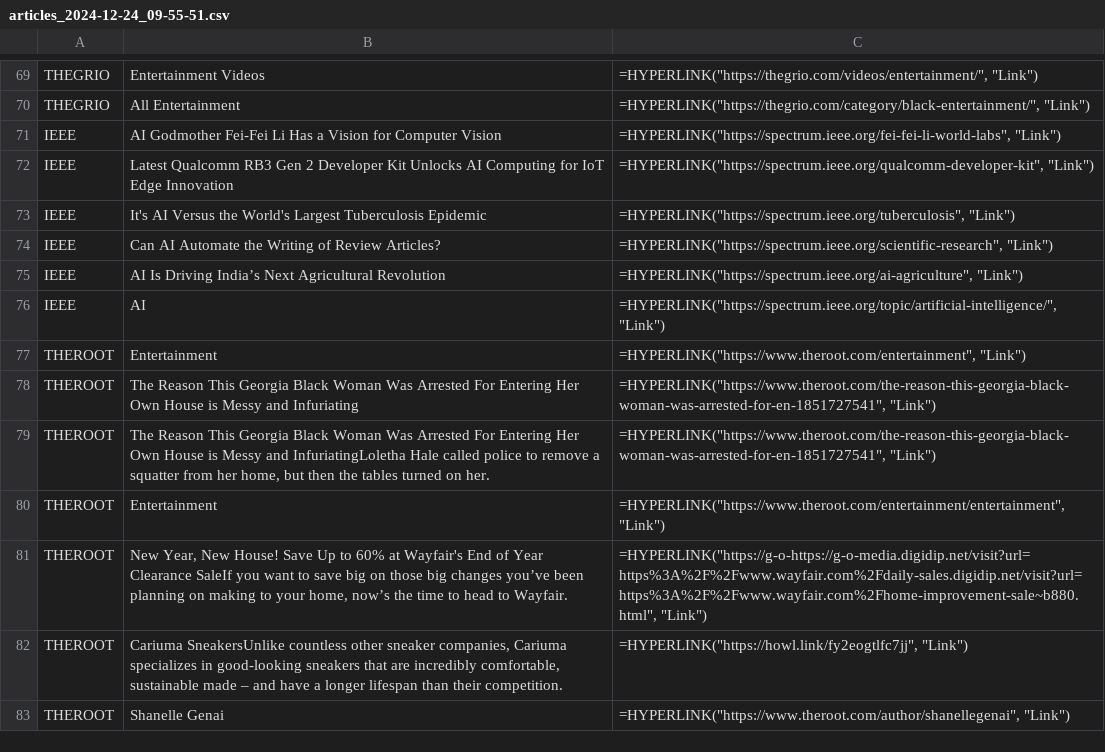
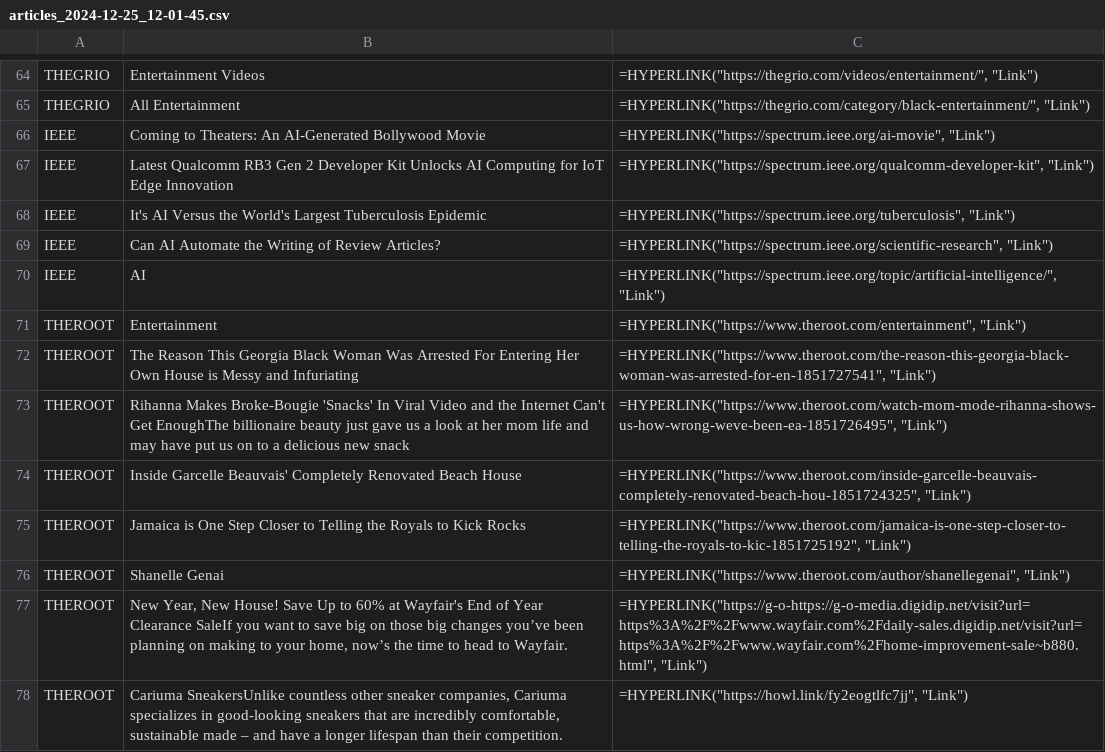
Before and after one commit to digitalscorpyun/news_sentinel, a CSV file: DEC22/articles_2024-12-25_12-01-45.csv (was DEC22/articles_2024-12-24_09-55-51.csv), drawn as a sheet; only a part is shown, gaps mark what is left out; the diff covers the shown part only.

```diff
--- a/DEC22/articles_2024-12-24_09-55-51.csv
+++ b/DEC22/articles_2024-12-25_12-01-45.csv
@@ -70,3 +65,3 @@ THEGRIO,Entertainment Videos,"=HYPERLINK(""https://thegrio.com/videos/entertainm
 THEGRIO,All Entertainment,"=HYPERLINK(""https://thegrio.com/category/black-entertainment/"", ""Link"")"
-IEEE,AI Godmother Fei-Fei Li Has a Vision for Computer Vision,"=HYPERLINK(""https://spectrum.ieee.org/fei-fei-li-world-labs"", ""Link"")"
+IEEE,Coming to Theaters: An AI-Generated Bollywood Movie,"=HYPERLINK(""https://spectrum.ieee.org/ai-movie"", ""Link"")"
 IEEE,Latest Qualcomm RB3 Gen 2 Developer Kit Unlocks AI Computing for IoT Edge Innovation,"=HYPERLINK(""https://spectrum.ieee.org/qualcomm-developer-kit"", ""Link"")"
@@ -74,3 +69,2 @@ IEEE,It's AI Versus the World's Largest Tuberculosis Epidemic,"=HYPERLINK(""http
 IEEE,Can AI Automate the Writing of Review Articles?,"=HYPERLINK(""https://spectrum.ieee.org/scientific-research"", ""Link"")"
-IEEE,AI Is Driving India’s Next Agricultural Revolution,"=HYPERLINK(""https://spectrum.ieee.org/ai-agriculture"", ""Link"")"
 IEEE,AI,"=HYPERLINK(""https://spectrum.ieee.org/topic/artificial-intelligence/"", ""Link"")"
@@ -78,6 +72,7 @@ THEROOT,Entertainment,"=HYPERLINK(""https://www.theroot.com/entertainment"", ""L
 THEROOT,The Reason This Georgia Black Woman Was Arrested For Entering Her Own House is Messy and Infuriating,"=HYPERLINK(""https://www.theroot.com/the-reason-this-georgia-black-woman-was-arrested-for-en-1851727541"", ""Link"")"
-THEROOT,"The Reason This Georgia Black Woman Was Arrested For Entering Her Own House is Messy and InfuriatingLoletha Hale called police to remove a squatter from her home, but then the tables turned on her.","=HYPERLINK(""https://www.theroot.com/the-reason-this-georgia-black-woman-was-arrested-for-en-1851727541"", ""Link"")"
-THEROOT,Entertainment,"=HYPERLINK(""https://www.theroot.com/entertainment/entertainment"", ""Link"")"
+THEROOT,Rihanna Makes Broke-Bougie 'Snacks' In Viral Video and the Internet Can't Get EnoughThe billionaire beauty just gave us a look at her mom life and may have put us on to a delicious new snack,"=HYPERLINK(""https://www.theroot.com/watch-mom-mode-rihanna-shows-us-how-wrong-weve-been-ea-1851726495"", ""Link"")"
+THEROOT,Inside Garcelle Beauvais' Completely Renovated Beach House,"=HYPERLINK(""https://www.theroot.com/inside-garcelle-beauvais-completely-renovated-beach-hou-1851724325"", ""Link"")"
+THEROOT,Jamaica is One Step Closer to Telling the Royals to Kick Rocks,"=HYPERLINK(""https://www.theroot.com/jamaica-is-one-step-closer-to-telling-the-royals-to-kic-1851725192"", ""Link"")"
+THEROOT,Shanelle Genai,"=HYPERLINK(""https://www.theroot.com/author/shanellegenai"", ""Link"")"
 THEROOT,"New Year, New House! Save Up to 60% at Wayfair's End of Year Clearance SaleIf you want to save big on those big changes you’ve been planning on making to your home, now’s the time to head to Wayfair.","=HYPERLINK(""https://g-o-https://g-o-media.digidip.net/visit?url=https%3A%2F%2Fwww.wayfair.com%2Fdaily-sales.digidip.net/visit?url=https%3A%2F%2Fwww.wayfair.com%2Fhome-improvement-sale~b880.html"", ""Link"")"
 THEROOT,"Cariuma SneakersUnlike countless other sneaker companies, Cariuma specializes in good-looking sneakers that are incredibly comfortable, sustainable made – and have a longer lifespan than their competition.","=HYPERLINK(""https://howl.link/fy2eogtlfc7jj"", ""Link"")"
-THEROOT,Shanelle Genai,"=HYPERLINK(""https://www.theroot.com/author/shanellegenai"", ""Link"")"
```
Also changed, not shown: 15 added rows, 12 removed rows, 1 moved row and 12 edited cells elsewhere in this file, 7 other files.
